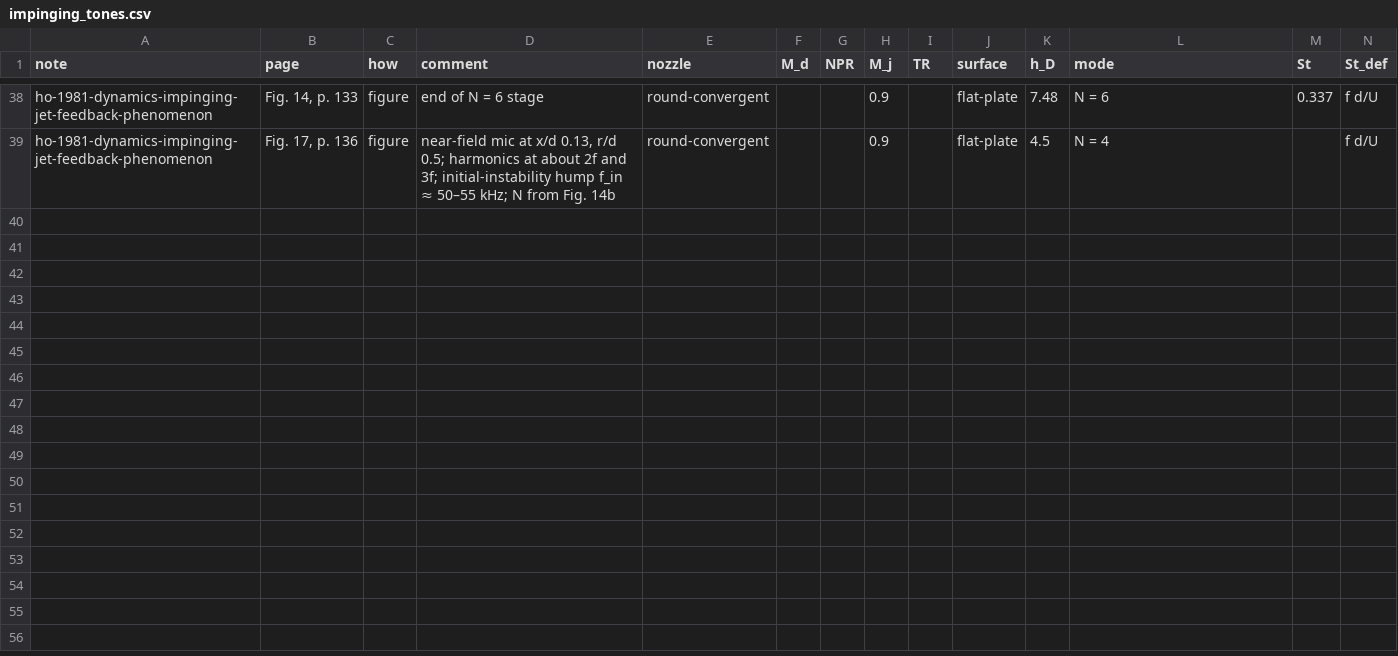
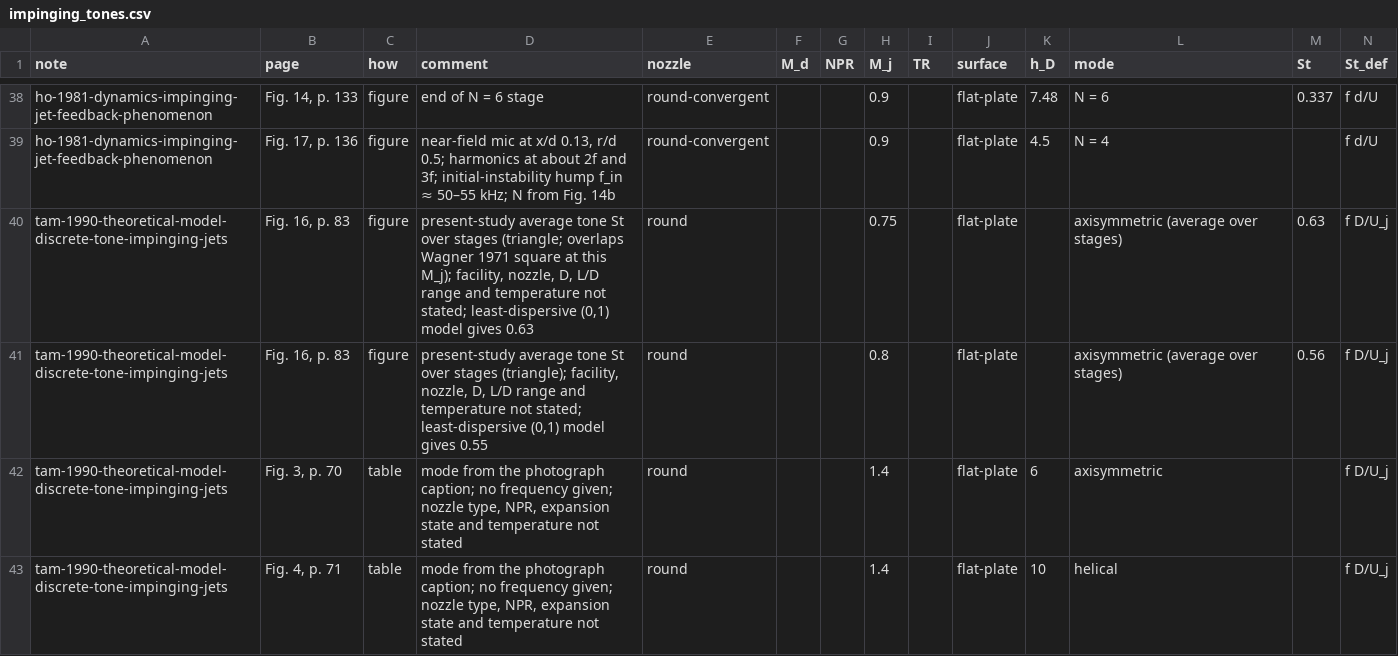
Before and after one commit to ShockLabCodebase/Succumbing, a CSV file: Library_of_Shock_Lab/data/impinging_tones.csv, drawn as a sheet; only a part is shown, gaps mark what is left out; rows hold the shown columns only; the diff names each change by its address in the sheet, - before the commit and + after, or states it on an @@ line.

```diff
--- a/Library_of_Shock_Lab/data/impinging_tones.csv
+++ b/Library_of_Shock_Lab/data/impinging_tones.csv
+row 40: tam-1990-theoretical-model-discrete-tone-impinging-jets | Fig. 16, p. 83 | figure | present-study average tone St over stages (triangle; overlaps Wagner 1971 square at this M_j); facility, nozzle, D, L/D range and temperature not stated; least-dispersive (0,1) model gives 0.63 | round |  |  | 0.75 |  | flat-plate |  | axisymmetric (average over stages) | 0.63 | f D/U_j
+row 41: tam-1990-theoretical-model-discrete-tone-impinging-jets | Fig. 16, p. 83 | figure | present-study average tone St over stages (triangle); facility, nozzle, D, L/D range and temperature not stated; least-dispersive (0,1) model gives 0.55 | round |  |  | 0.8 |  | flat-plate |  | axisymmetric (average over stages) | 0.56 | f D/U_j
+row 42: tam-1990-theoretical-model-discrete-tone-impinging-jets | Fig. 3, p. 70 | table | mode from the photograph caption; no frequency given; nozzle type, NPR, expansion state and temperature not stated | round |  |  | 1.4 |  | flat-plate | 6 | axisymmetric |  | f D/U_j
+row 43: tam-1990-theoretical-model-discrete-tone-impinging-jets | Fig. 4, p. 71 | table | mode from the photograph caption; no frequency given; nozzle type, NPR, expansion state and temperature not stated | round |  |  | 1.4 |  | flat-plate | 10 | helical |  | f D/U_j
```
Also changed, not shown: Library_of_Shock_Lab/data/screech_tones.csv, Library_of_Shock_Lab/data/shock_cell_spacing.csv, 22 other files.
